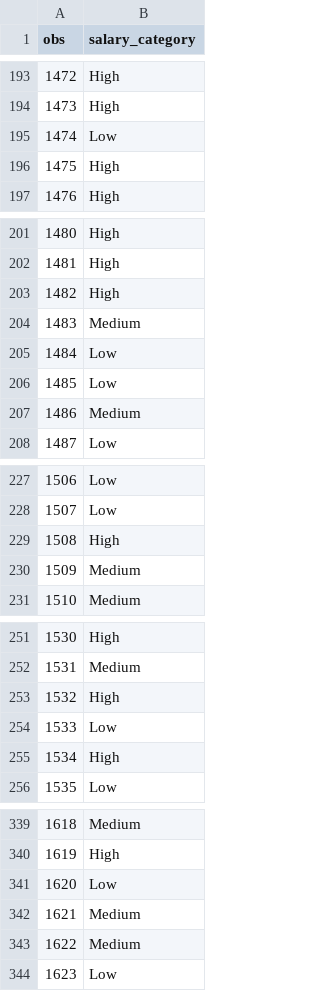
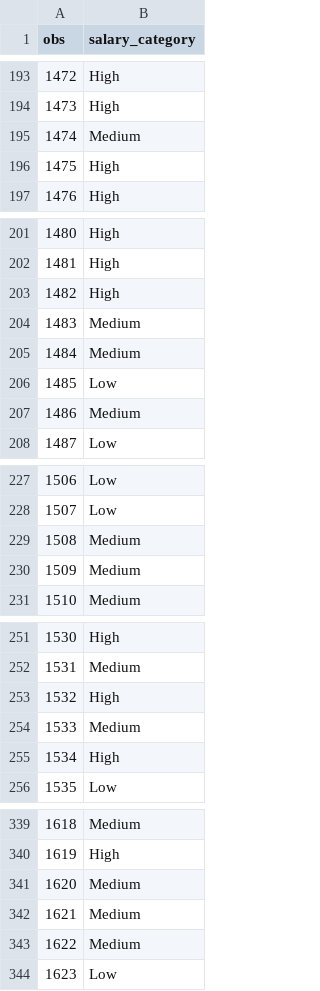
Before and after one commit to HubertKlosowski/bitgrit, a CSV file: the_best.csv, drawn as a sheet; only a part is shown, gaps mark what is left out; the diff covers the shown part only.

```diff
--- a/the_best.csv
+++ b/the_best.csv
@@ -194,3 +194,3 @@ obs,salary_category
 1473,High
-1474,Low
+1474,Medium
 1475,High
@@ -204,3 +204,3 @@ obs,salary_category
 1483,Medium
-1484,Low
+1484,Medium
 1485,Low
@@ -228,3 +228,3 @@ obs,salary_category
 1507,Low
-1508,High
+1508,Medium
 1509,Medium
@@ -253,3 +253,3 @@ obs,salary_category
 1532,High
-1533,Low
+1533,Medium
 1534,High
@@ -340,3 +340,3 @@ obs,salary_category
 1619,High
-1620,Low
+1620,Medium
 1621,Medium
```
Also changed, not shown: 31 edited cells elsewhere in this file, 4 other files.
